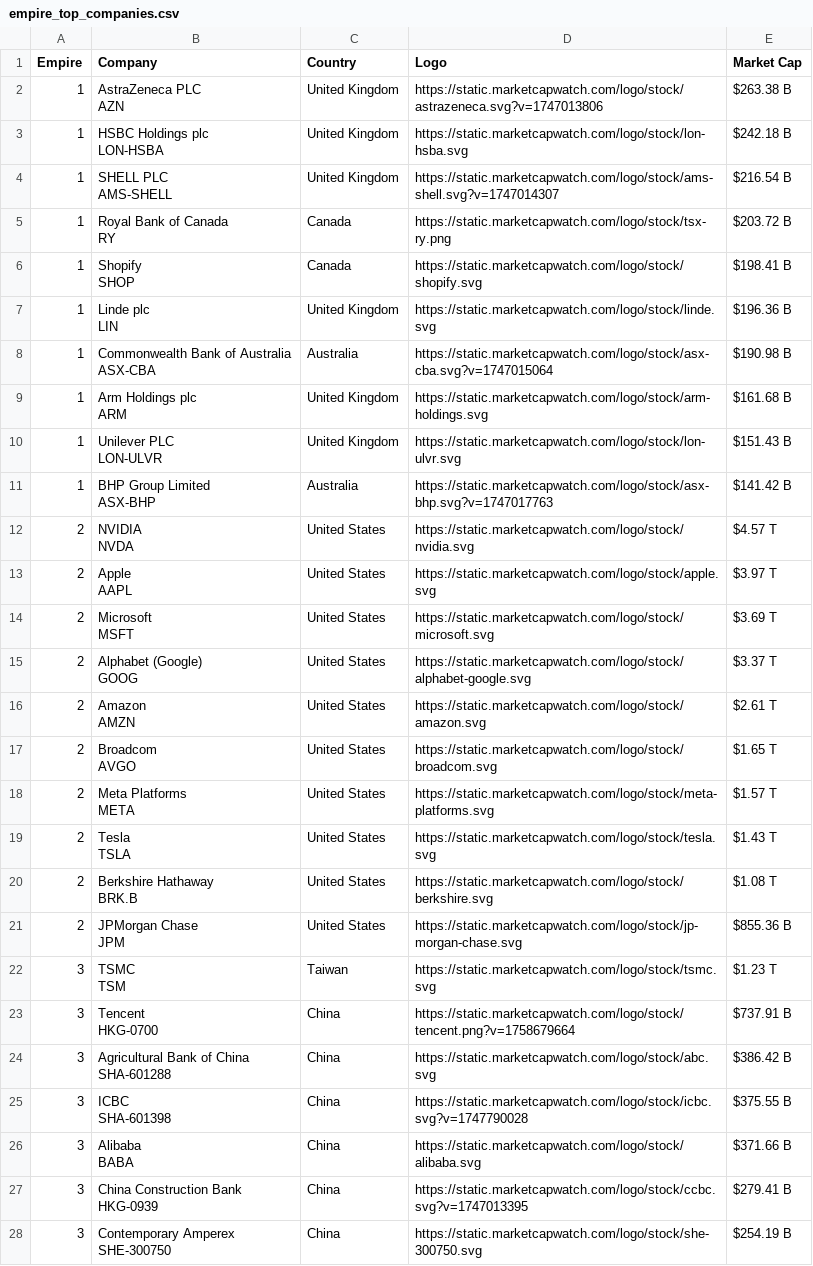
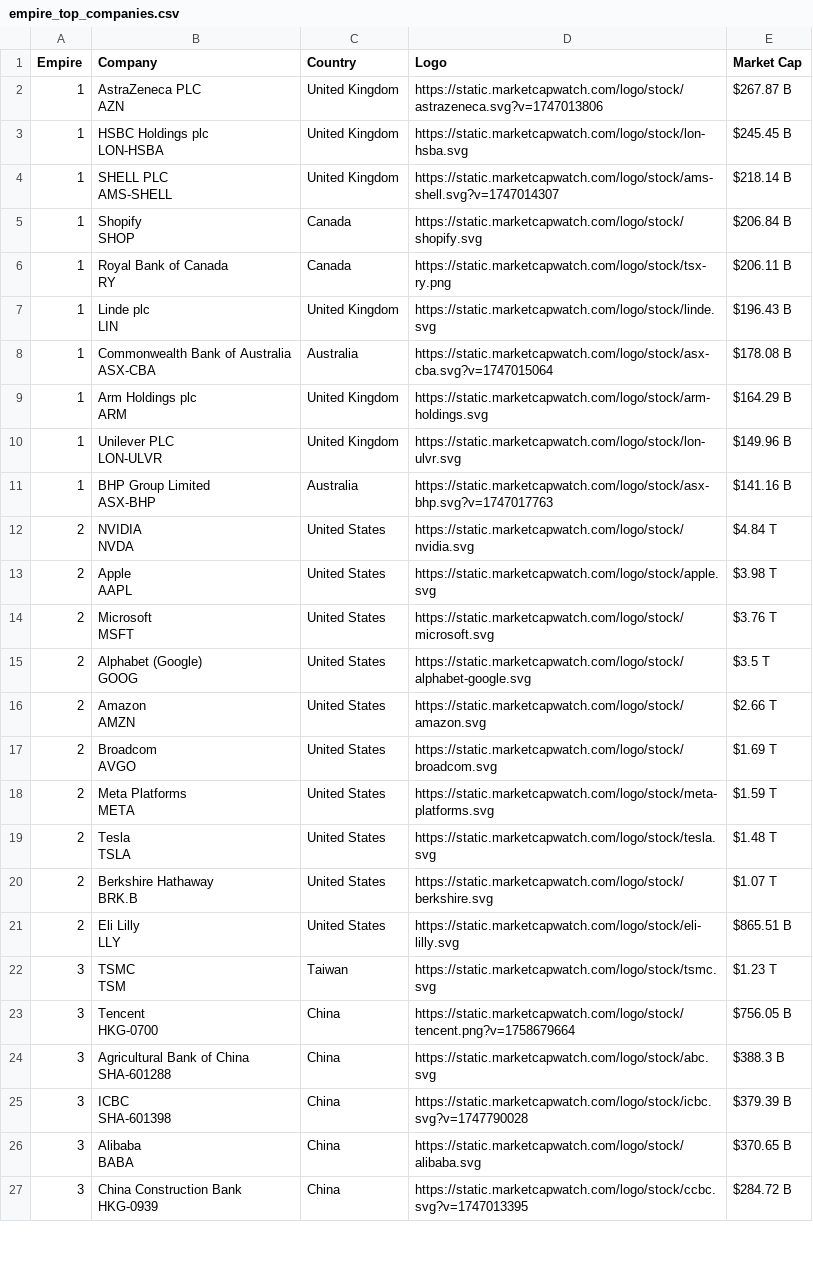
Before and after one commit to ayeeff/marketcap, a CSV file: data/empire_top_companies.csv, drawn as a sheet; only a part is shown; the diff covers the shown part only.

```diff
--- a/data/empire_top_companies.csv
+++ b/data/empire_top_companies.csv
@@ -1,55 +1,53 @@
 Empire,Company,Country,Logo,Market Cap
-1,"AstraZeneca PLC
-AZN",United Kingdom,https://static.marketcapwatch.com/logo/stock/astrazeneca.svg?v=1747013806,$263.38 B
-1,"HSBC Holdings plc
-LON-HSBA",United Kingdom,https://static.marketcapwatch.com/logo/stock/lon-hsba.svg,$242.18 B
-1,"SHELL PLC
-AMS-SHELL",United Kingdom,https://static.marketcapwatch.com/logo/stock/ams-shell.svg?v=1747014307,$216.54 B
-1,"Royal Bank of Canada
-RY",Canada,https://static.marketcapwatch.com/logo/stock/tsx-ry.png,$203.72 B
-1,"Shopify
-SHOP",Canada,https://static.marketcapwatch.com/logo/stock/shopify.svg,$198.41 B
-1,"Linde plc
-LIN",United Kingdom,https://static.marketcapwatch.com/logo/stock/linde.svg,$196.36 B
-1,"Commonwealth Bank of Australia
-ASX-CBA",Australia,https://static.marketcapwatch.com/logo/stock/asx-cba.svg?v=1747015064,$190.98 B
-1,"Arm Holdings plc
-ARM",United Kingdom,https://static.marketcapwatch.com/logo/stock/arm-holdings.svg,$161.68 B
-1,"Unilever PLC
-LON-ULVR",United Kingdom,https://static.marketcapwatch.com/logo/stock/lon-ulvr.svg,$151.43 B
-1,"BHP Group Limited
-ASX-BHP",Australia,https://static.marketcapwatch.com/logo/stock/asx-bhp.svg?v=1747017763,$141.42 B
-2,"NVIDIA
-NVDA",United States,https://static.marketcapwatch.com/logo/stock/nvidia.svg,$4.57 T
-2,"Apple
-AAPL",United States,https://static.marketcapwatch.com/logo/stock/apple.svg,$3.97 T
-2,"Microsoft
-MSFT",United States,https://static.marketcapwatch.com/logo/stock/microsoft.svg,$3.69 T
-2,"Alphabet (Google)
-GOOG",United States,https://static.marketcapwatch.com/logo/stock/alphabet-google.svg,$3.37 T
-2,"Amazon
-AMZN",United States,https://static.marketcapwatch.com/logo/stock/amazon.svg,$2.61 T
-2,"Broadcom
-AVGO",United States,https://static.marketcapwatch.com/logo/stock/broadcom.svg,$1.65 T
-2,"Meta Platforms
-META",United States,https://static.marketcapwatch.com/logo/stock/meta-platforms.svg,$1.57 T
-2,"Tesla
-TSLA",United States,https://static.marketcapwatch.com/logo/stock/tesla.svg,$1.43 T
-2,"Berkshire Hathaway
-BRK.B",United States,https://static.marketcapwatch.com/logo/stock/berkshire.svg,$1.08 T
-2,"JPMorgan Chase
-JPM",United States,https://static.marketcapwatch.com/logo/stock/jp-morgan-chase.svg,$855.36 B
+1,"AstraZeneca PLC
+AZN",United Kingdom,https://static.marketcapwatch.com/logo/stock/astrazeneca.svg?v=1747013806,$267.87 B
+1,"HSBC Holdings plc
+LON-HSBA",United Kingdom,https://static.marketcapwatch.com/logo/stock/lon-hsba.svg,$245.45 B
+1,"SHELL PLC
+AMS-SHELL",United Kingdom,https://static.marketcapwatch.com/logo/stock/ams-shell.svg?v=1747014307,$218.14 B
+1,"Shopify
+SHOP",Canada,https://static.marketcapwatch.com/logo/stock/shopify.svg,$206.84 B
+1,"Royal Bank of Canada
+RY",Canada,https://static.marketcapwatch.com/logo/stock/tsx-ry.png,$206.11 B
+1,"Linde plc
+LIN",United Kingdom,https://static.marketcapwatch.com/logo/stock/linde.svg,$196.43 B
+1,"Commonwealth Bank of Australia
+ASX-CBA",Australia,https://static.marketcapwatch.com/logo/stock/asx-cba.svg?v=1747015064,$178.08 B
+1,"Arm Holdings plc
+ARM",United Kingdom,https://static.marketcapwatch.com/logo/stock/arm-holdings.svg,$164.29 B
+1,"Unilever PLC
+LON-ULVR",United Kingdom,https://static.marketcapwatch.com/logo/stock/lon-ulvr.svg,$149.96 B
+1,"BHP Group Limited
+ASX-BHP",Australia,https://static.marketcapwatch.com/logo/stock/asx-bhp.svg?v=1747017763,$141.16 B
+2,"NVIDIA
+NVDA",United States,https://static.marketcapwatch.com/logo/stock/nvidia.svg,$4.84 T
+2,"Apple
+AAPL",United States,https://static.marketcapwatch.com/logo/stock/apple.svg,$3.98 T
+2,"Microsoft
+MSFT",United States,https://static.marketcapwatch.com/logo/stock/microsoft.svg,$3.76 T
+2,"Alphabet (Google)
+GOOG",United States,https://static.marketcapwatch.com/logo/stock/alphabet-google.svg,$3.5 T
+2,"Amazon
+AMZN",United States,https://static.marketcapwatch.com/logo/stock/amazon.svg,$2.66 T
+2,"Broadcom
+AVGO",United States,https://static.marketcapwatch.com/logo/stock/broadcom.svg,$1.69 T
+2,"Meta Platforms
+META",United States,https://static.marketcapwatch.com/logo/stock/meta-platforms.svg,$1.59 T
+2,"Tesla
+TSLA",United States,https://static.marketcapwatch.com/logo/stock/tesla.svg,$1.48 T
+2,"Berkshire Hathaway
+BRK.B",United States,https://static.marketcapwatch.com/logo/stock/berkshire.svg,$1.07 T
+2,"Eli Lilly
+LLY",United States,https://static.marketcapwatch.com/logo/stock/eli-lilly.svg,$865.51 B
 3,"TSMC
 TSM",Taiwan,https://static.marketcapwatch.com/logo/stock/tsmc.svg,$1.23 T
-3,"Tencent
-HKG-0700",China,https://static.marketcapwatch.com/logo/stock/tencent.png?v=1758679664,$737.91 B
-3,"Agricultural Bank of China
-SHA-601288",China,https://static.marketcapwatch.com/logo/stock/abc.svg,$386.42 B
-3,"ICBC
-SHA-601398",China,https://static.marketcapwatch.com/logo/stock/icbc.svg?v=1747790028,$375.55 B
-3,"Alibaba
-BABA",China,https://static.marketcapwatch.com/logo/stock/alibaba.svg,$371.66 B
-3,"China Construction Bank
-HKG-0939",China,https://static.marketcapwatch.com/logo/stock/ccbc.svg?v=1747013395,$279.41 B
-3,"Contemporary Amperex
-SHE-300750",China,https://static.marketcapwatch.com/logo/stock/she-300750.svg,$254.19 B
+3,"Tencent
+HKG-0700",China,https://static.marketcapwatch.com/logo/stock/tencent.png?v=1758679664,$756.05 B
+3,"Agricultural Bank of China
+SHA-601288",China,https://static.marketcapwatch.com/logo/stock/abc.svg,$388.3 B
+3,"ICBC
+SHA-601398",China,https://static.marketcapwatch.com/logo/stock/icbc.svg?v=1747790028,$379.39 B
+3,"Alibaba
+BABA",China,https://static.marketcapwatch.com/logo/stock/alibaba.svg,$370.65 B
+3,"China Construction Bank
+HKG-0939",China,https://static.marketcapwatch.com/logo/stock/ccbc.svg?v=1747013395,$284.72 B
```
Also changed, not shown: 1 added row and 5 edited cells elsewhere in this file.
